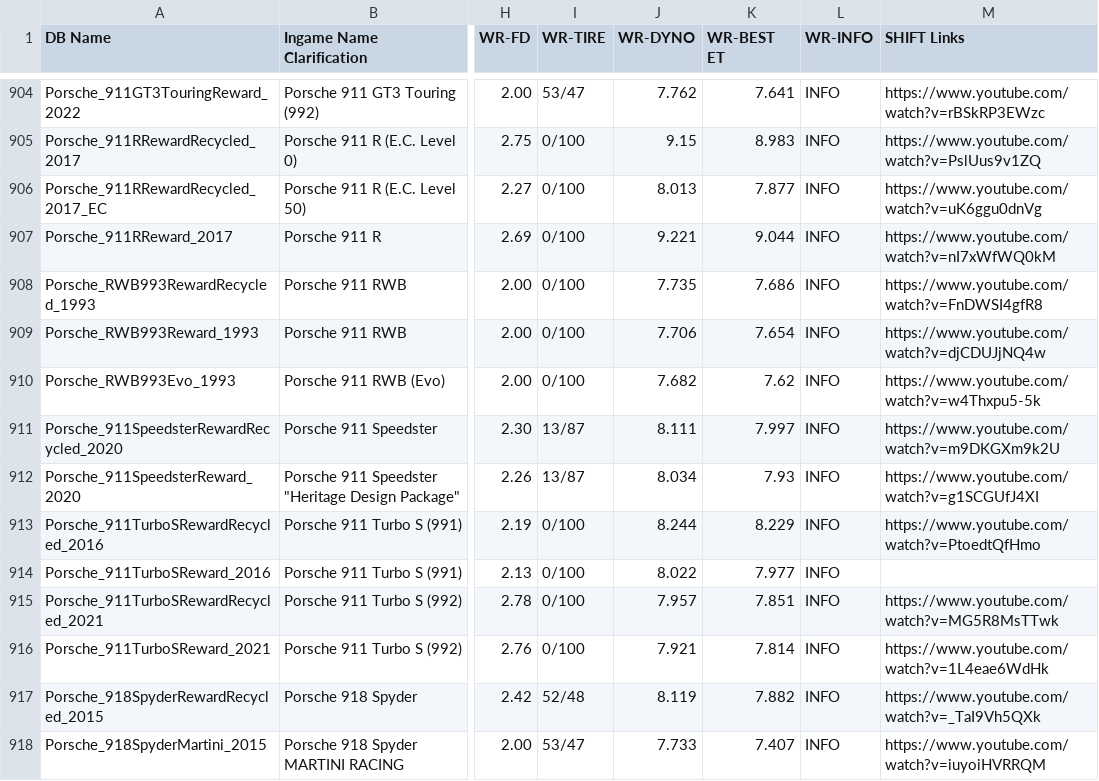
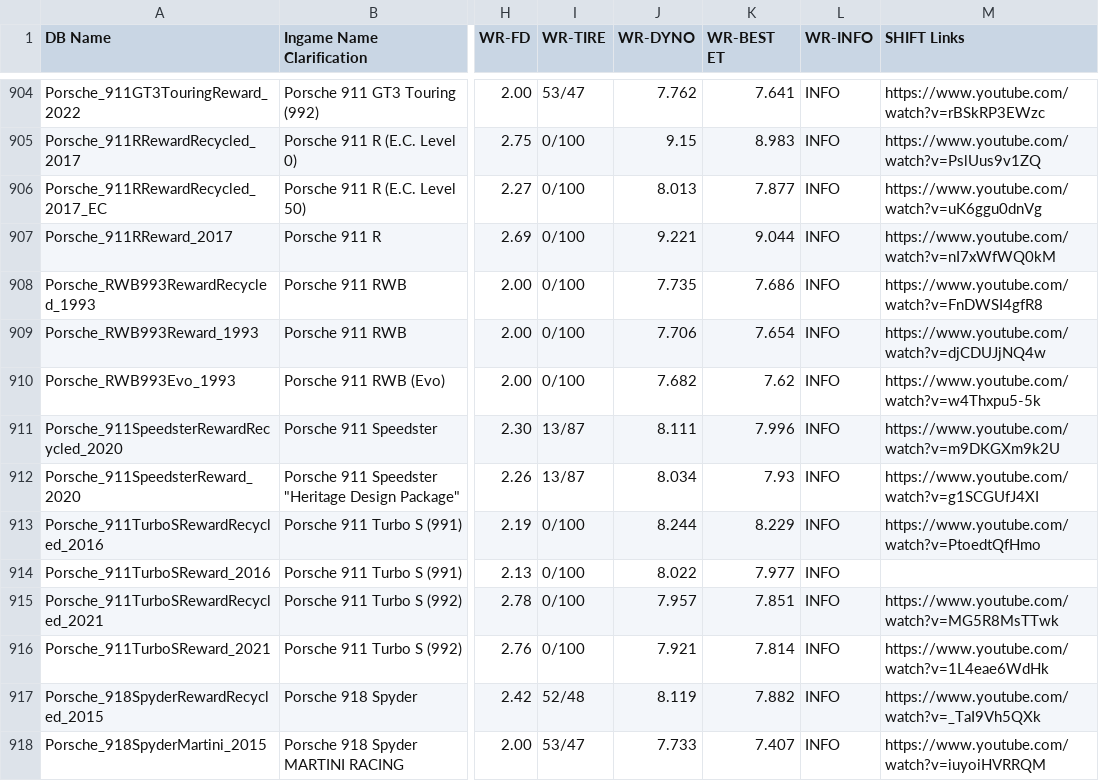
Before and after one commit to Nitro4CSR/CSR2WorldRecordsDB, a CSV file: WR-DB.csv, drawn as a sheet; only a part is shown, gaps mark what is left out; the diff names each change by its address in the sheet, - before the commit and + after, or states it on an @@ line.

Commit message:
Update WR-DB.csv

```diff
--- a/WR-DB.csv
+++ b/WR-DB.csv
-K911 (WR-BEST ET): 7.997
+K911 (WR-BEST ET): 7.996
```
